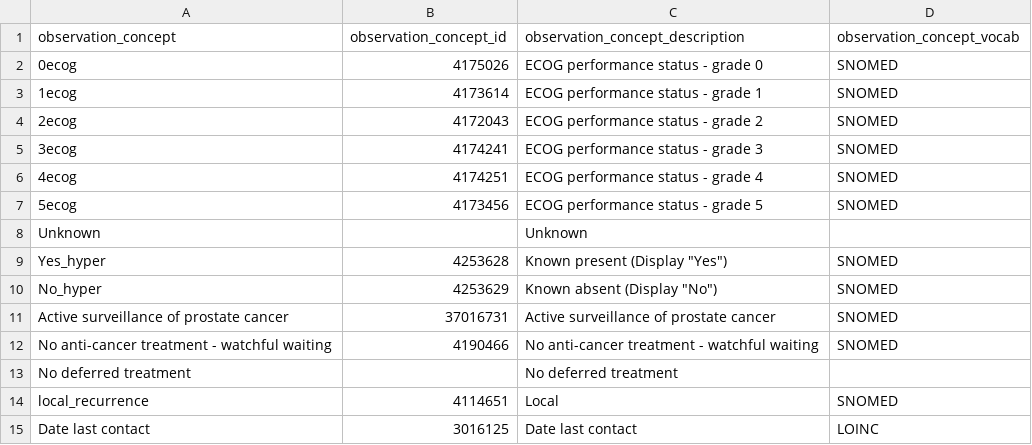
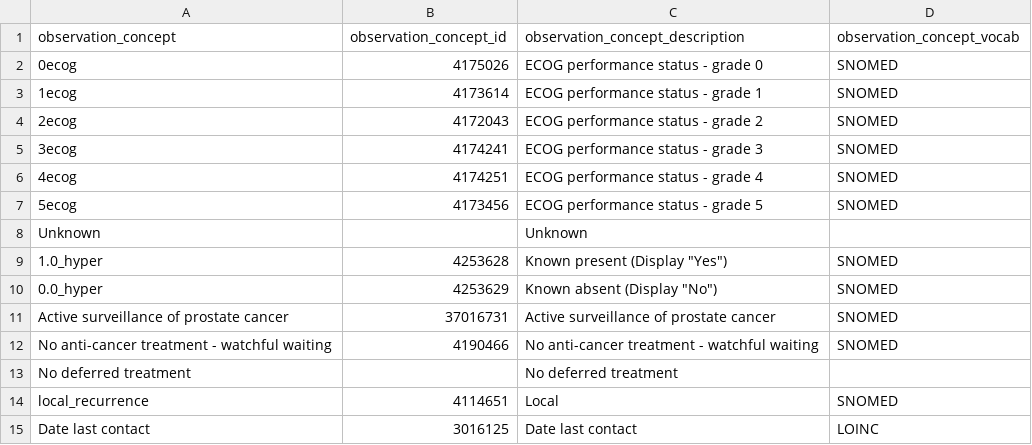
Before and after one commit to chaimeleon-eu/chaimeleon-etl-chup-prostate, a CSV file: data/observation-concept.csv, drawn as a sheet.

```diff
--- a/data/observation-concept.csv
+++ b/data/observation-concept.csv
@@ -8,4 +8,4 @@ observation_concept;observation_concept_id;observation_concept_description;obser
 Unknown;;Unknown;
-Yes_hyper;4253628;Known present (Display "Yes");SNOMED
-No_hyper;4253629;Known absent (Display "No");SNOMED
+1.0_hyper;4253628;Known present (Display "Yes");SNOMED
+0.0_hyper;4253629;Known absent (Display "No");SNOMED
 Active surveillance of prostate cancer;37016731;Active surveillance of prostate cancer;SNOMED
```
Also changed, not shown: data/condition-concept.csv, 14 other files.
